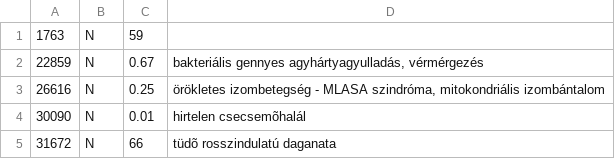
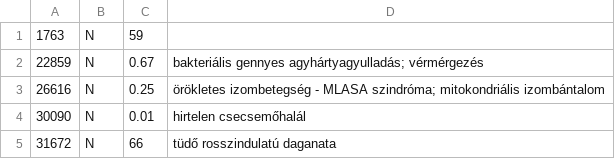
Before and after one commit to SzieberthAdam/covid-hun-elhunytak, a CSV file: elhunytak_gov_hu_sor_csere.csv, drawn as a sheet.

```diff
--- a/elhunytak_gov_hu_sor_csere.csv
+++ b/elhunytak_gov_hu_sor_csere.csv
@@ -1,5 +1,5 @@
 1763,N,59,
-22859,N,0.67,"bakteriális gennyes agyhártyagyulladás, vérmérgezés"
-26616,N,0.25,"örökletes izombetegség  - MLASA szindróma, mitokondriális izombántalom"
-30090,N,0.01,hirtelen csecsemõhalál
-31672,N,66,tüdõ rosszindulatú daganata
+22859,N,0.67,bakteriális gennyes agyhártyagyulladás; vérmérgezés
+26616,N,0.25,örökletes izombetegség - MLASA szindróma; mitokondriális izombántalom
+30090,N,0.01,hirtelen csecsemőhalál
+31672,N,66,tüdő rosszindulatú daganata
```
Also changed, not shown: elhunytak_gov_hu_alapbetegseg_csere.csv, 2 other files.
